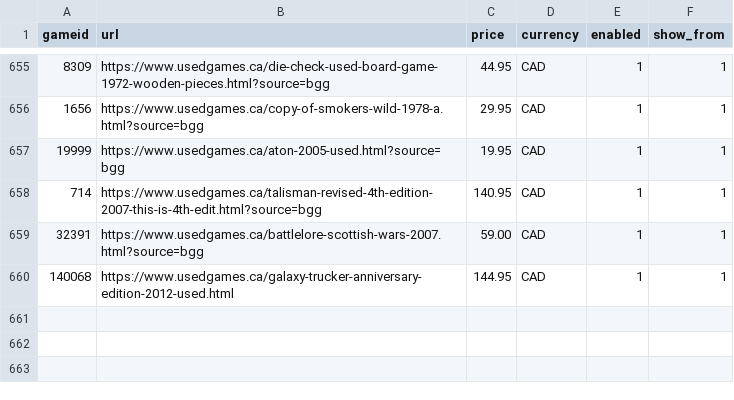
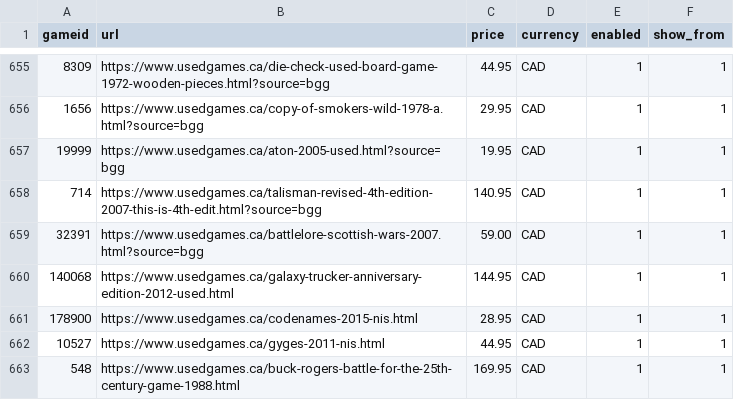
Before and after one commit to ryannmartindale-rwb/bgg, a CSV file: bgg.csv, drawn as a sheet; only a part is shown, gaps mark what is left out.

Commit message:
Add files via upload

```diff
--- a/bgg.csv
+++ b/bgg.csv
@@ -660 +660,4 @@ gameid,url,price,currency,enabled,show_from
 140068,https://www.usedgames.ca/galaxy-trucker-anniversary-edition-2012-used.html,144.95,CAD,1,1
+178900,https://www.usedgames.ca/codenames-2015-nis.html,28.95,CAD,1,1
+10527,https://www.usedgames.ca/gyges-2011-nis.html,44.95,CAD,1,1
+548,https://www.usedgames.ca/buck-rogers-battle-for-the-25th-century-game-1988.html,169.95,CAD,1,1
```
